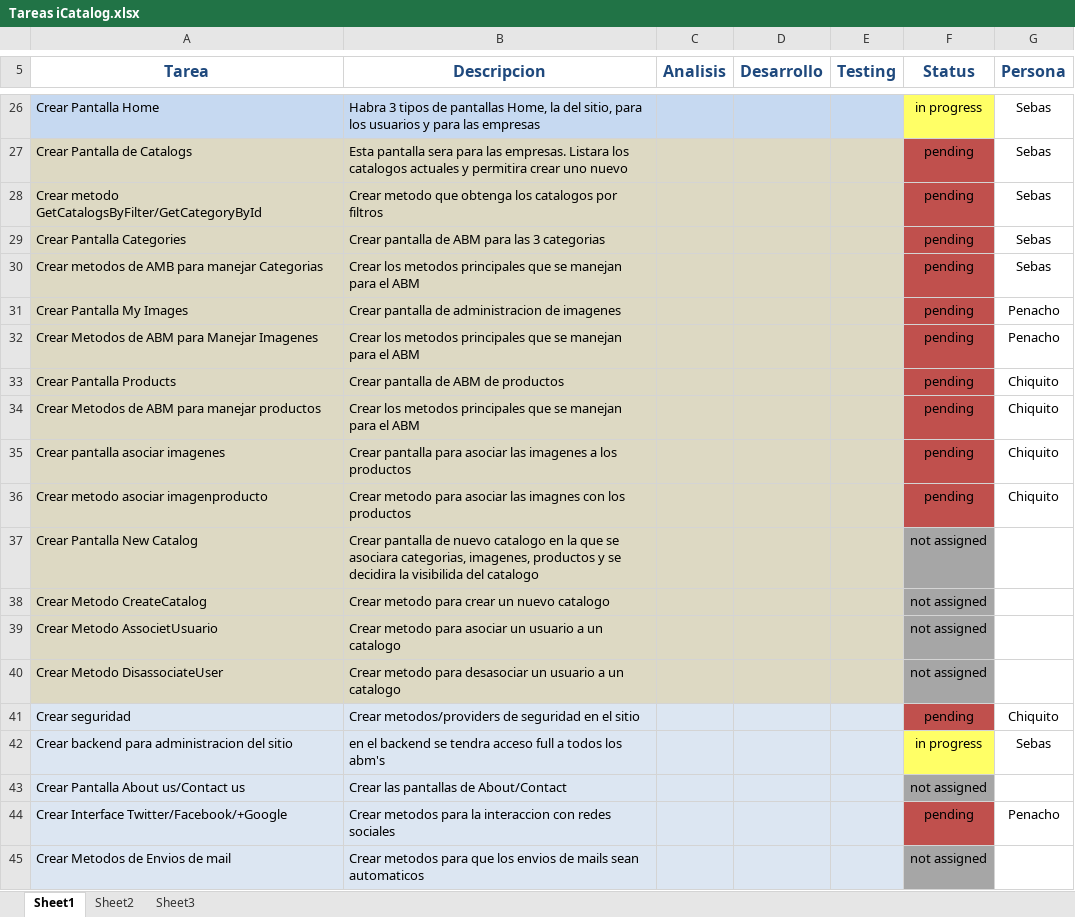
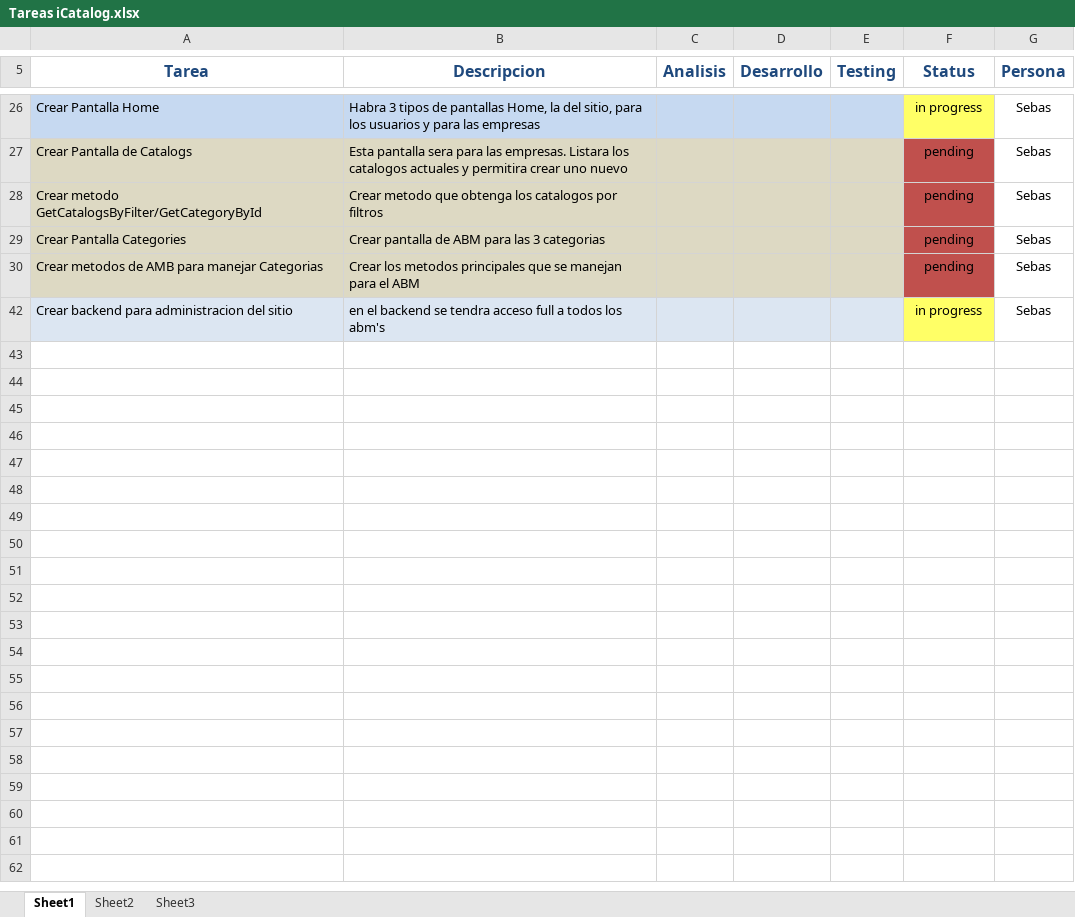
Before and after one commit to smagne87/iCatalogProject, an Excel workbook: ProjectItems/Tareas iCatalog.xlsx, sheet Sheet1, drawn as a sheet; only a part is shown, gaps mark what is left out; values as stored, in another font and other column widths than the file's, no borders; the diff covers the shown part only; the diff names each change by its address in the sheet, - before the commit and + after, or states it on an @@ line.

```diff
--- a/ProjectItems/Tareas iCatalog.xlsx (sheet Sheet1)
+++ b/ProjectItems/Tareas iCatalog.xlsx (sheet Sheet1)
@@ row 31 hidden: Crear Pantalla My Images | Crear pantalla de administracion de imagenes |  |  |  | pending | Penacho @@
@@ row 32 hidden: Crear Metodos de ABM para Manejar Imagenes | Crear los metodos principales que se manejan para el ABM |  |  |  | pending | Penacho @@
@@ row 33 hidden: Crear Pantalla Products | Crear pantalla de ABM de productos |  |  |  | pending | Chiquito @@
@@ row 34 hidden: Crear Metodos de ABM para manejar productos | Crear los metodos principales que se manejan para el ABM |  |  |  | pending | Chiquito @@
@@ row 35 hidden: Crear pantalla asociar imagenes | Crear pantalla para asociar las imagenes a los productos |  |  |  | pending | Chiquito @@
@@ row 36 hidden: Crear metodo asociar imagenproducto | Crear metodo para asociar las imagnes con los productos |  |  |  | pending | Chiquito @@
@@ row 37 hidden: Crear Pantalla New Catalog | Crear pantalla de nuevo catalogo en la que se asociara categorias, imagenes, productos y se decidira la visibilida del catalogo |  |  |  | not assigned @@
@@ row 38 hidden: Crear Metodo CreateCatalog | Crear metodo para crear un nuevo catalogo |  |  |  | not assigned @@
@@ row 39 hidden: Crear Metodo AssocietUsuario | Crear metodo para asociar un usuario a un catalogo |  |  |  | not assigned @@
@@ row 40 hidden: Crear Metodo DisassociateUser | Crear metodo para desasociar un usuario a un catalogo |  |  |  | not assigned @@
@@ row 41 hidden: Crear seguridad | Crear metodos/providers de seguridad en el sitio |  |  |  | pending | Chiquito @@
@@ row 43 hidden: Crear Pantalla About us/Contact us | Crear las pantallas de About/Contact |  |  |  | not assigned @@
@@ row 44 hidden: Crear Interface Twitter/Facebook/+Google | Crear metodos para la interaccion con redes sociales |  |  |  | pending | Penacho @@
@@ row 45 hidden: Crear Metodos de Envios de mail | Crear metodos para que los envios de mails sean automaticos |  |  |  | not assigned @@
```
Also changed, not shown: 10 hidden or unhidden rows, 1 edited cell and cell formats elsewhere in this sheet, 2 other files.
